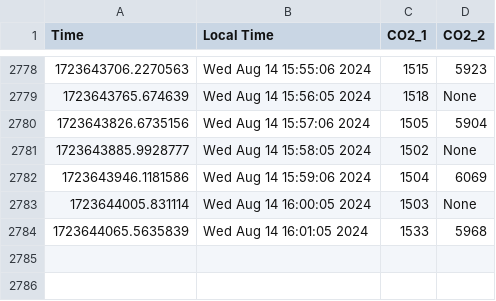
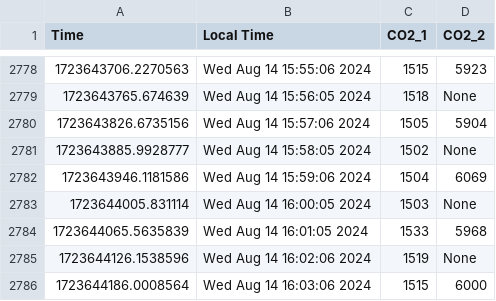
Before and after one commit to uwenji/BiolabSensors, a CSV file: data/co2_cleaned.csv, drawn as a sheet; only a part is shown, gaps mark what is left out; the diff names each change by its address in the sheet, - before the commit and + after, or states it on an @@ line.

```diff
--- a/data/co2_cleaned.csv
+++ b/data/co2_cleaned.csv
+row 2785: 1723644126.1538596 | Wed Aug 14 16:02:06 2024 | 1519 | None
+row 2786: 1723644186.0008564 | Wed Aug 14 16:03:06 2024 | 1515 | 6000
```
Also changed, not shown: data/co2.csv.
